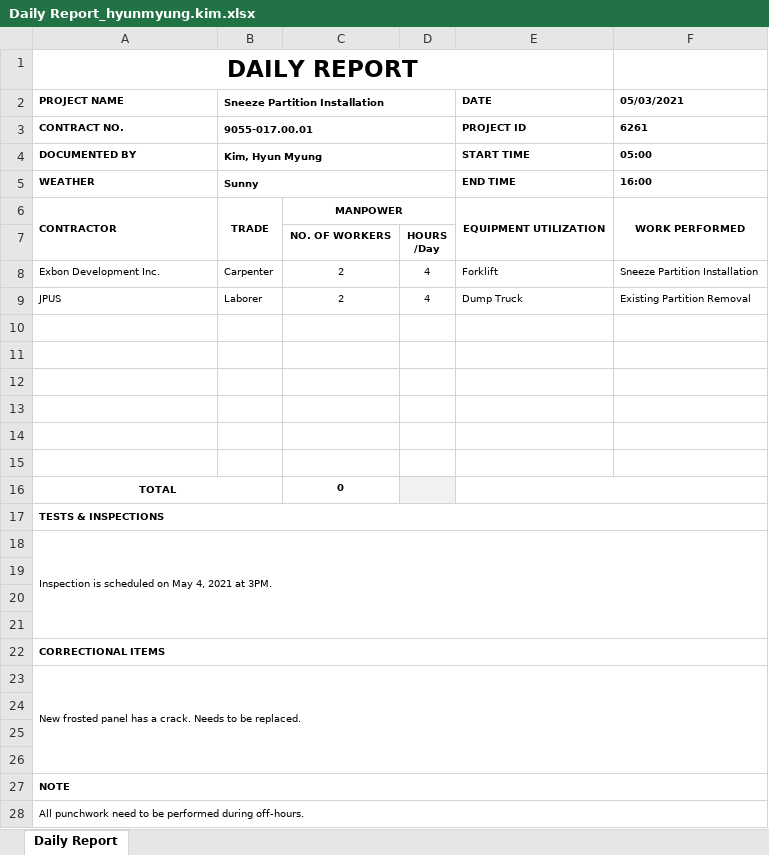
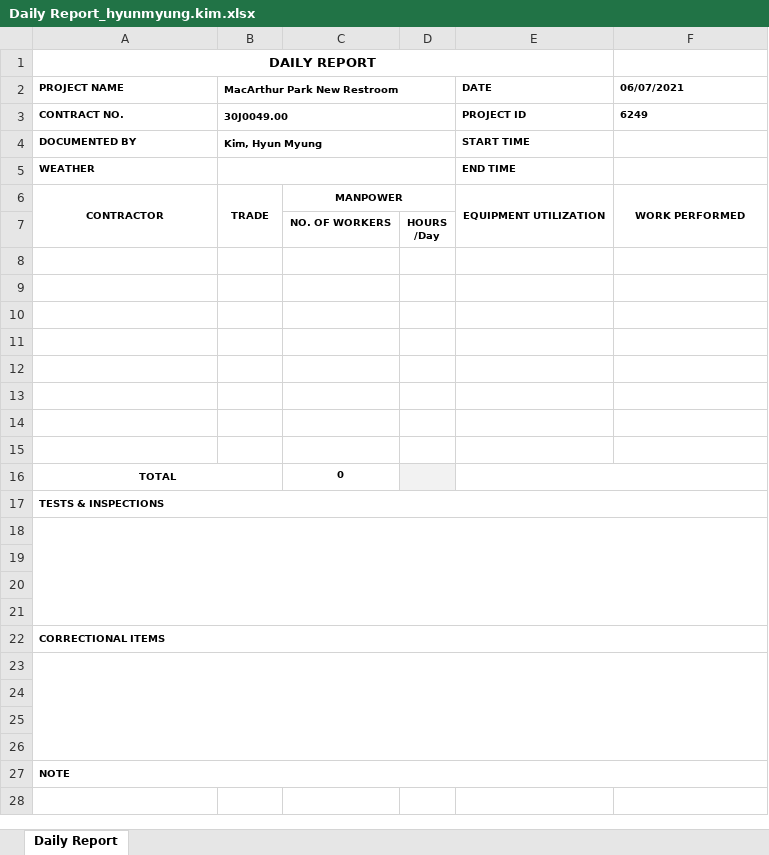
Before and after one commit to HyunM/exbon-daily-report, an Excel workbook: public/Daily Report_hyunmyung.kim.xlsx, sheet Daily Report, drawn as a sheet; values as stored, in another font and other column widths than the file's, no borders; charts and pictures not drawn; the diff names each change by its address in the sheet, - before the commit and + after, or states it on an @@ line.

```diff
--- a/public/Daily Report_hyunmyung.kim.xlsx (sheet Daily Report)
+++ b/public/Daily Report_hyunmyung.kim.xlsx (sheet Daily Report)
@@ A1 text size: smaller @@
-B2: Sneeze Partition Installation
+B2: MacArthur Park New Restroom
-F2: 05/03/2021
+F2: 06/07/2021
-B3 (MacArthur Park New Restroom): 9055-017.00.01
+B3 (MacArthur Park New Restroom): 30J0049.00
-F3 (06/07/2021): 6261
+F3 (06/07/2021): 6249
-F4 (06/07/2021): 05:00
+F4 (06/07/2021): (empty)
-B5 (MacArthur Park New Restroom): Sunny
+B5 (MacArthur Park New Restroom): (empty)
-F5 (06/07/2021): 16:00
+F5 (06/07/2021): (empty)
-A6 alignment: left
+A6 alignment: center
-row 8: Exbon Development Inc. | Carpenter | 2 | 4 | Forklift | Sneeze Partition Installation
+row 8: (empty)
-row 9: JPUS | Laborer | 2 | 4 | Dump Truck | Existing Partition Removal
+row 9: (empty)
-A18 (PROJECT NAME): Inspection is scheduled on May 4, 2021 at 3PM.
+A18 (PROJECT NAME): (empty)
-A23 (PROJECT NAME): New frosted panel has a crack. Needs to be replaced.
+A23 (PROJECT NAME): (empty)
-row 28: All punchwork need to be performed during off-hours.
```
Also changed, not shown: formulas that keep their value, charts or pictures, 2 other files.
